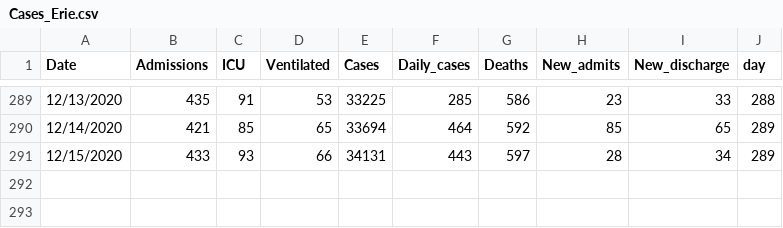
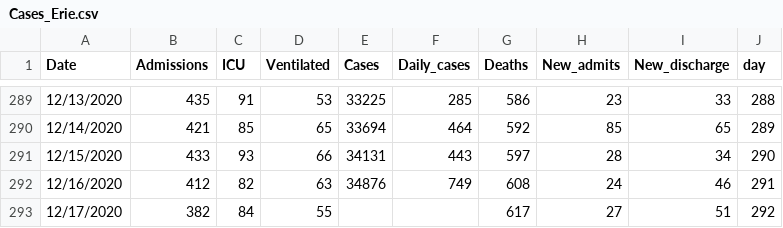
Before and after one commit to gabai/stream_KH, a CSV file: Cases_Erie.csv, drawn as a sheet; only a part is shown, gaps mark what is left out.

Commit message:
Update Cases_Erie.csv

```diff
--- a/Cases_Erie.csv
+++ b/Cases_Erie.csv
@@ -290,2 +290,4 @@ Date,Admissions,ICU,Ventilated,Cases,Daily_cases,Deaths,New_admits,New_discharge
 12/14/2020,421,85,65,33694,464,592,85,65,289
-12/15/2020,433,93,66,34131,443,597,28,34,289
+12/15/2020,433,93,66,34131,443,597,28,34,290
+12/16/2020,412,82,63,34876,749,608,24,46,291
+12/17/2020,382,84,55,,,617,27,51,292
```
